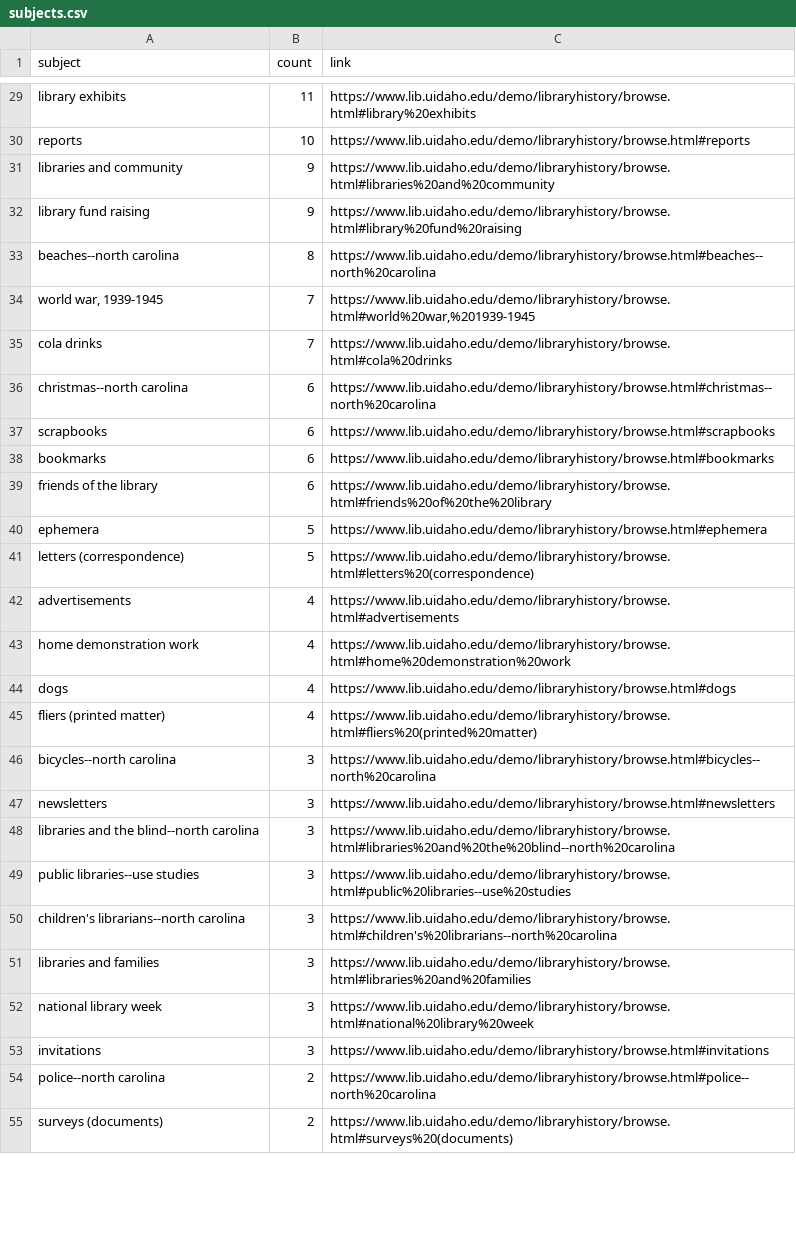
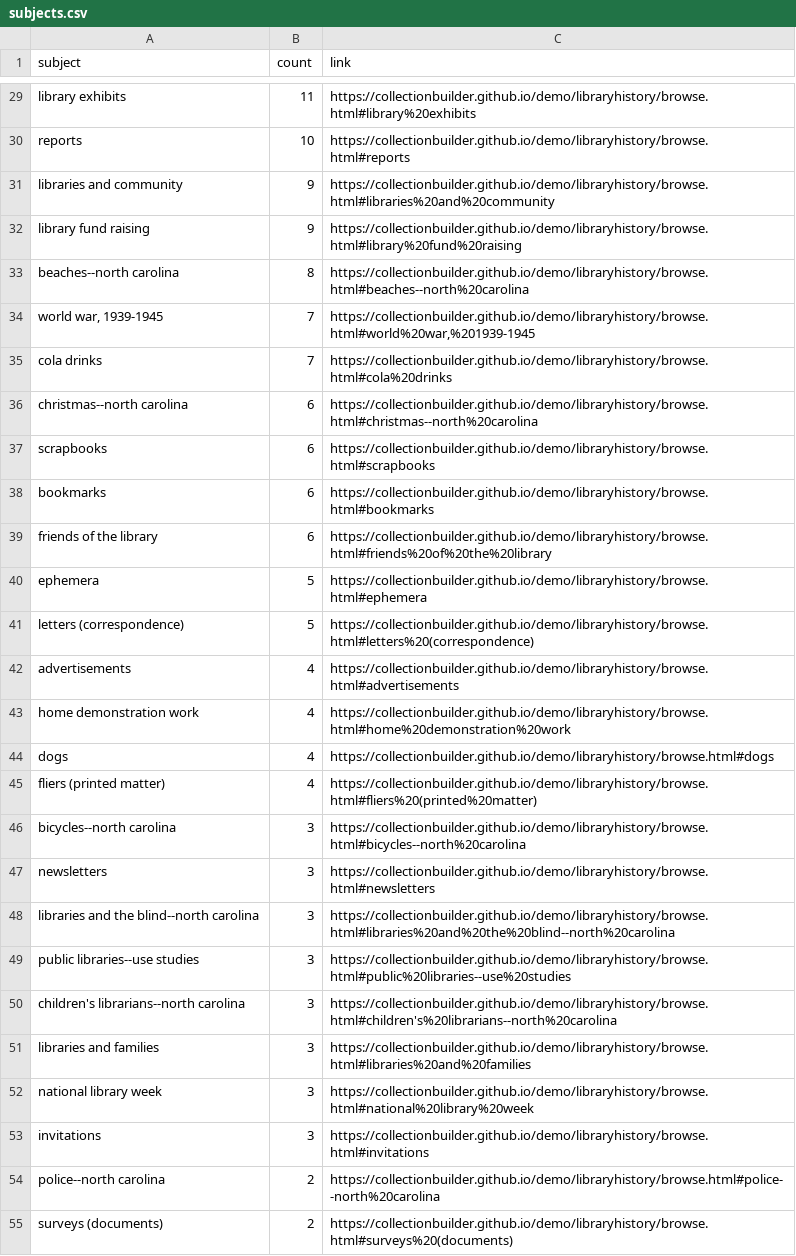
Before and after one commit to CollectionBuilder/demo, a CSV file: libraryhistory/data/subjects.csv, drawn as a sheet; only a part is shown, gaps mark what is left out; the diff covers the shown part only; the diff names each change by its address in the sheet, - before the commit and + after, or states it on an @@ line.

```diff
--- a/libraryhistory/data/subjects.csv
+++ b/libraryhistory/data/subjects.csv
-C29 (link): https://www.lib.uidaho.edu/demo/libraryhistory/browse.html#library%20exhibits
+C29 (link): https://collectionbuilder.github.io/demo/libraryhistory/browse.html#library%20exhibits
-C30 (link): https://www.lib.uidaho.edu/demo/libraryhistory/browse.html#reports
+C30 (link): https://collectionbuilder.github.io/demo/libraryhistory/browse.html#reports
-C31 (link): https://www.lib.uidaho.edu/demo/libraryhistory/browse.html#libraries%20and%20community
+C31 (link): https://collectionbuilder.github.io/demo/libraryhistory/browse.html#libraries%20and%20community
-C32 (link): https://www.lib.uidaho.edu/demo/libraryhistory/browse.html#library%20fund%20raising
+C32 (link): https://collectionbuilder.github.io/demo/libraryhistory/browse.html#library%20fund%20raising
-C33 (link): https://www.lib.uidaho.edu/demo/libraryhistory/browse.html#beaches--north%20carolina
+C33 (link): https://collectionbuilder.github.io/demo/libraryhistory/browse.html#beaches--north%20carolina
-C34 (link): https://www.lib.uidaho.edu/demo/libraryhistory/browse.html#world%20war,%201939-1945
+C34 (link): https://collectionbuilder.github.io/demo/libraryhistory/browse.html#world%20war,%201939-1945
-C35 (link): https://www.lib.uidaho.edu/demo/libraryhistory/browse.html#cola%20drinks
+C35 (link): https://collectionbuilder.github.io/demo/libraryhistory/browse.html#cola%20drinks
-C36 (link): https://www.lib.uidaho.edu/demo/libraryhistory/browse.html#christmas--north%20carolina
+C36 (link): https://collectionbuilder.github.io/demo/libraryhistory/browse.html#christmas--north%20carolina
-C37 (link): https://www.lib.uidaho.edu/demo/libraryhistory/browse.html#scrapbooks
+C37 (link): https://collectionbuilder.github.io/demo/libraryhistory/browse.html#scrapbooks
-C38 (link): https://www.lib.uidaho.edu/demo/libraryhistory/browse.html#bookmarks
+C38 (link): https://collectionbuilder.github.io/demo/libraryhistory/browse.html#bookmarks
-C39 (link): https://www.lib.uidaho.edu/demo/libraryhistory/browse.html#friends%20of%20the%20library
+C39 (link): https://collectionbuilder.github.io/demo/libraryhistory/browse.html#friends%20of%20the%20library
-C40 (link): https://www.lib.uidaho.edu/demo/libraryhistory/browse.html#ephemera
+C40 (link): https://collectionbuilder.github.io/demo/libraryhistory/browse.html#ephemera
-C41 (link): https://www.lib.uidaho.edu/demo/libraryhistory/browse.html#letters%20(correspondence)
+C41 (link): https://collectionbuilder.github.io/demo/libraryhistory/browse.html#letters%20(correspondence)
-C42 (link): https://www.lib.uidaho.edu/demo/libraryhistory/browse.html#advertisements
+C42 (link): https://collectionbuilder.github.io/demo/libraryhistory/browse.html#advertisements
-C43 (link): https://www.lib.uidaho.edu/demo/libraryhistory/browse.html#home%20demonstration%20work
+C43 (link): https://collectionbuilder.github.io/demo/libraryhistory/browse.html#home%20demonstration%20work
-C44 (link): https://www.lib.uidaho.edu/demo/libraryhistory/browse.html#dogs
+C44 (link): https://collectionbuilder.github.io/demo/libraryhistory/browse.html#dogs
-C45 (link): https://www.lib.uidaho.edu/demo/libraryhistory/browse.html#fliers%20(printed%20matter)
+C45 (link): https://collectionbuilder.github.io/demo/libraryhistory/browse.html#fliers%20(printed%20matter)
-C46 (link): https://www.lib.uidaho.edu/demo/libraryhistory/browse.html#bicycles--north%20carolina
+C46 (link): https://collectionbuilder.github.io/demo/libraryhistory/browse.html#bicycles--north%20carolina
-C47 (link): https://www.lib.uidaho.edu/demo/libraryhistory/browse.html#newsletters
+C47 (link): https://collectionbuilder.github.io/demo/libraryhistory/browse.html#newsletters
-C48 (link): https://www.lib.uidaho.edu/demo/libraryhistory/browse.html#libraries%20and%20the%20blind--north%20carolina
+C48 (link): https://collectionbuilder.github.io/demo/libraryhistory/browse.html#libraries%20and%20the%20blind--north%20carolina
-C49 (link): https://www.lib.uidaho.edu/demo/libraryhistory/browse.html#public%20libraries--use%20studies
+C49 (link): https://collectionbuilder.github.io/demo/libraryhistory/browse.html#public%20libraries--use%20studies
-C50 (link): https://www.lib.uidaho.edu/demo/libraryhistory/browse.html#children's%20librarians--north%20carolina
+C50 (link): https://collectionbuilder.github.io/demo/libraryhistory/browse.html#children's%20librarians--north%20carolina
-C51 (link): https://www.lib.uidaho.edu/demo/libraryhistory/browse.html#libraries%20and%20families
+C51 (link): https://collectionbuilder.github.io/demo/libraryhistory/browse.html#libraries%20and%20families
-C52 (link): https://www.lib.uidaho.edu/demo/libraryhistory/browse.html#national%20library%20week
+C52 (link): https://collectionbuilder.github.io/demo/libraryhistory/browse.html#national%20library%20week
-C53 (link): https://www.lib.uidaho.edu/demo/libraryhistory/browse.html#invitations
+C53 (link): https://collectionbuilder.github.io/demo/libraryhistory/browse.html#invitations
-C54 (link): https://www.lib.uidaho.edu/demo/libraryhistory/browse.html#police--north%20carolina
+C54 (link): https://collectionbuilder.github.io/demo/libraryhistory/browse.html#police--north%20carolina
-C55 (link): https://www.lib.uidaho.edu/demo/libraryhistory/browse.html#surveys%20(documents)
+C55 (link): https://collectionbuilder.github.io/demo/libraryhistory/browse.html#surveys%20(documents)
```
Also changed, not shown: 65 edited cells elsewhere in this file, folklore/data/subjects.csv, libraryhistory/data/locations.csv, 28 other files.
